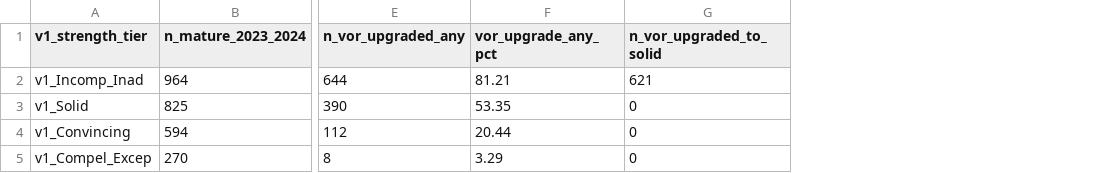
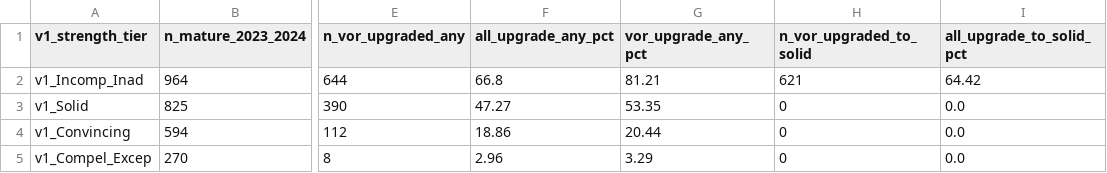
Before and after one commit to ArtificialZeng/Operations-Research, a CSV file: h6f-elife-prc-clarivate/tables/table1_transition_and_esci.csv, drawn as a sheet; only a part is shown, gaps mark what is left out; the diff names each change by its address in the sheet, - before the commit and + after, or states it on an @@ line.

Commit message:
v2 Major Revision (H6f): Dec 19 ESCI cutoff, unconditional ITT & Aalen-Johansen CIF revealing -5.03 pp unrevised VoR drop
- Corrected `post_esci` to the exact December 19, 2024 announcement (`v1_dt >= 2024-12-19`, excluding Oct 1-Dec 18 donut n=135) and replaced VoR-conditioned DiD with unconditional ITT + Kaplan-Meier / Aalen-Johansen competing-risks CIF across all N=1,540/1,675 v1 Incomplete preprints.
- New empirical finding: unrevised `<Solid` VoR CIF dropped significantly post-ESCI (-4.95 pp at 365d p=0.0018; -5.03 pp at 450d p=0.0073; -5.80 pp at 540d p=0.0043) while `Solid+` CIF converged (54.40% vs 54.36%), replacing overclaimed 'intrinsic norms proven' language.
- Reported full funnel (644/964 = 66.8% unconditional; 644/793 = 81.2% conditional), 325.4d calendar-date definition, exact citation TOST bounds (±20% p=0.0125, ±15% p=0.0508), and clear separation of submission proxy (-56.3%), SC published output (1/30, 1/35), and 3-vs-7 policy grouping (-21.2 pp).
- Verification: 9/9 pytest, 0 ruff errors, 41/41 SHA256SUMS verified, 19-page zero-leak PDF (`845adf78e07a`), `REFEREE_RESPONSE_v2.md` included.

```diff
--- a/h6f-elife-prc-clarivate/tables/table1_transition_and_esci.csv
+++ b/h6f-elife-prc-clarivate/tables/table1_transition_and_esci.csv
+column F (all_upgrade_any_pct), rows 2-5: 66.8 | 47.27 | 18.86 | 2.96
+column I (all_upgrade_to_solid_pct), rows 2-5: 64.42 | 0.0 | 0.0 | 0.0
```
Also changed, not shown: 24 other files.
